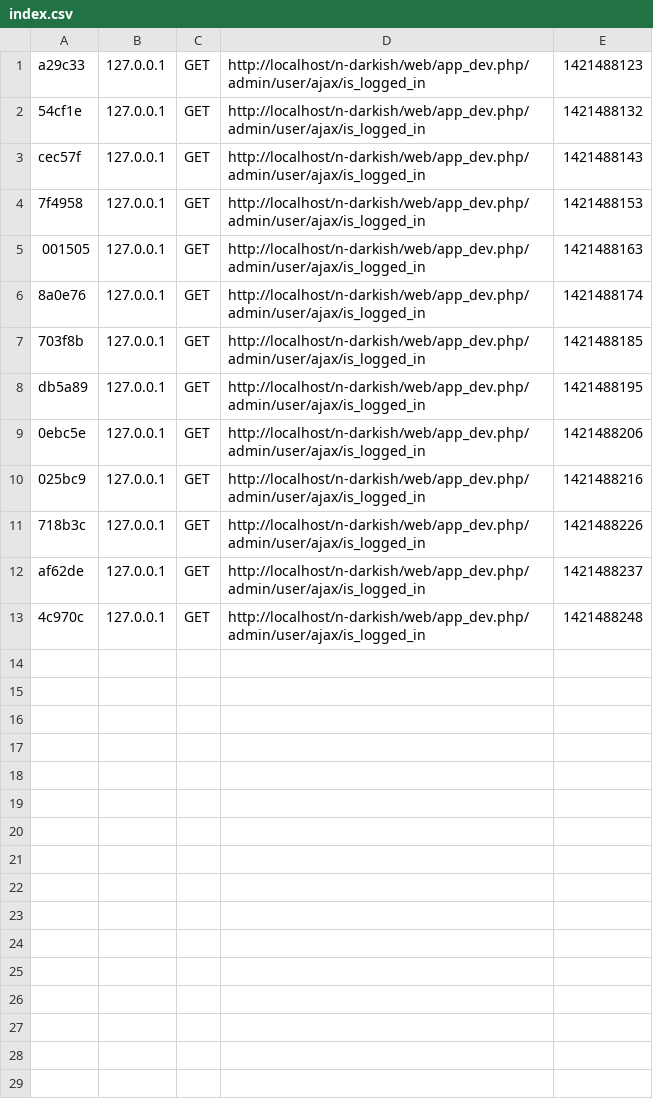
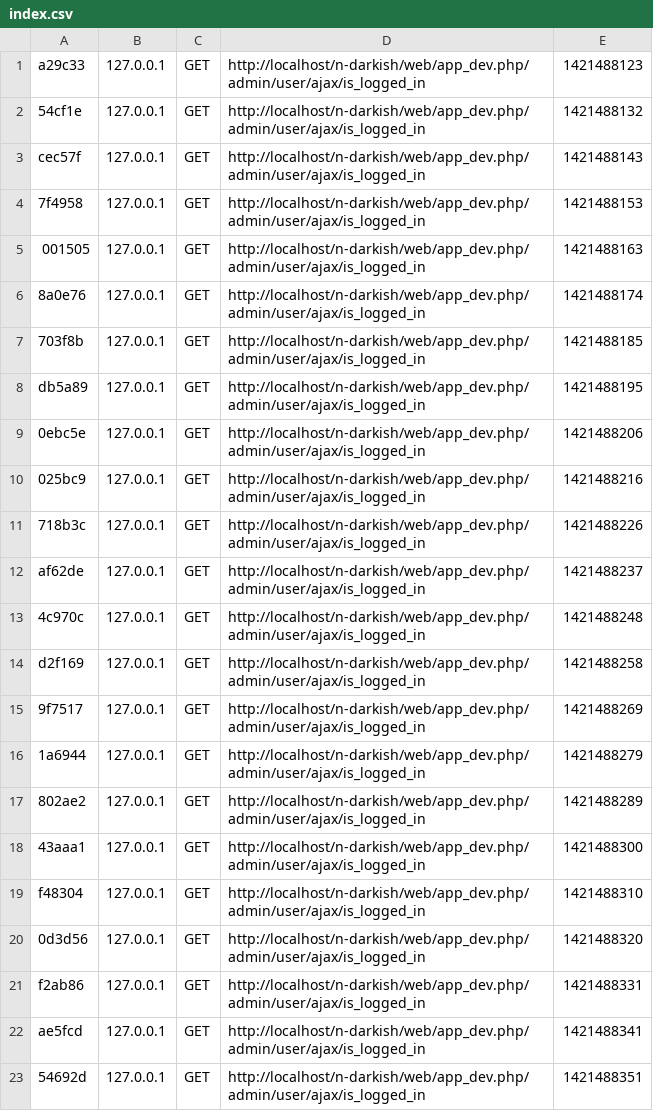
Before and after one commit to modiamir/darkish-original, a CSV file: app/cache/dev/profiler/index.csv, drawn as a sheet.

```diff
--- a/app/cache/dev/profiler/index.csv
+++ b/app/cache/dev/profiler/index.csv
@@ -13 +13,11 @@ af62de,127.0.0.1,GET,http://localhost/n-darkish/web/app_dev.php/admin/user/ajax/
 4c970c,127.0.0.1,GET,http://localhost/n-darkish/web/app_dev.php/admin/user/ajax/is_logged_in,1421488248,
+d2f169,127.0.0.1,GET,http://localhost/n-darkish/web/app_dev.php/admin/user/ajax/is_logged_in,1421488258,
+9f7517,127.0.0.1,GET,http://localhost/n-darkish/web/app_dev.php/admin/user/ajax/is_logged_in,1421488269,
+1a6944,127.0.0.1,GET,http://localhost/n-darkish/web/app_dev.php/admin/user/ajax/is_logged_in,1421488279,
+802ae2,127.0.0.1,GET,http://localhost/n-darkish/web/app_dev.php/admin/user/ajax/is_logged_in,1421488289,
+43aaa1,127.0.0.1,GET,http://localhost/n-darkish/web/app_dev.php/admin/user/ajax/is_logged_in,1421488300,
+f48304,127.0.0.1,GET,http://localhost/n-darkish/web/app_dev.php/admin/user/ajax/is_logged_in,1421488310,
+0d3d56,127.0.0.1,GET,http://localhost/n-darkish/web/app_dev.php/admin/user/ajax/is_logged_in,1421488320,
+f2ab86,127.0.0.1,GET,http://localhost/n-darkish/web/app_dev.php/admin/user/ajax/is_logged_in,1421488331,
+ae5fcd,127.0.0.1,GET,http://localhost/n-darkish/web/app_dev.php/admin/user/ajax/is_logged_in,1421488341,
+54692d,127.0.0.1,GET,http://localhost/n-darkish/web/app_dev.php/admin/user/ajax/is_logged_in,1421488351,
```
Also changed, not shown: 1 other file.
